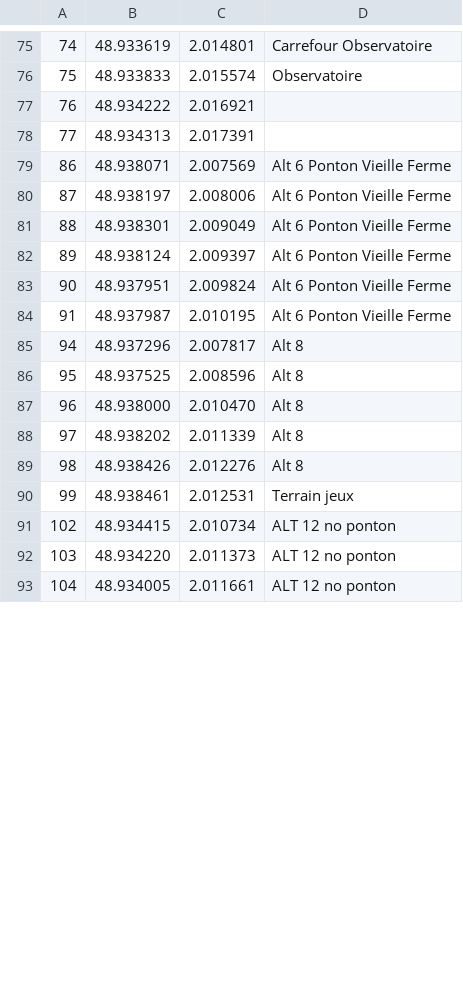
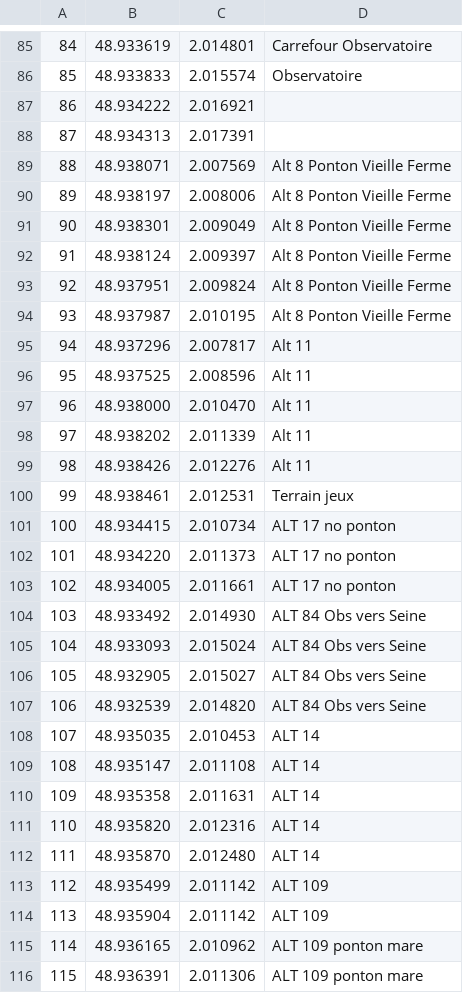
Before and after one commit to Mahaayuga/Parcours, a CSV file: db/db_poi.csv, drawn as a sheet; only a part is shown, gaps mark what is left out; addresses are those after the commit; the diff covers the shown part only; the diff names each change by its address in the sheet, - before the commit and + after, or states it on an @@ line.

Commit message:
màj poi

```diff
--- a/db/db_poi.csv
+++ b/db/db_poi.csv
@@ column A renumbered from row 6 down @@
-D89:D94: Alt 6 Ponton Vieille Ferme
+D89:D94: Alt 8 Ponton Vieille Ferme
-D95:D99: Alt 8
+D95:D99: Alt 11
-D101:D103: ALT 12 no ponton
+D101:D103: ALT 17 no ponton
+row 104: 103 | 48.933492 | 2.014930 | ALT 84 Obs vers Seine
+row 105: 104 | 48.933093 | 2.015024 | ALT 84 Obs vers Seine
+row 106: 105 | 48.932905 | 2.015027 | ALT 84 Obs vers Seine
+row 107: 106 | 48.932539 | 2.014820 | ALT 84 Obs vers Seine
+row 108: 107 | 48.935035 | 2.010453 | ALT 14
+row 109: 108 | 48.935147 | 2.011108 | ALT 14
+row 110: 109 | 48.935358 | 2.011631 | ALT 14
+row 111: 110 | 48.935820 | 2.012316 | ALT 14
+row 112: 111 | 48.935870 | 2.012480 | ALT 14
+row 113: 112 | 48.935499 | 2.011142 | ALT 109
+row 114: 113 | 48.935904 | 2.011142 | ALT 109
+row 115: 114 | 48.936165 | 2.010962 | ALT 109 ponton mare
+row 116: 115 | 48.936391 | 2.011306 | ALT 109 ponton mare
```
Also changed, not shown: 17 added rows, 1 removed row and 36 edited cells elsewhere in this file.
